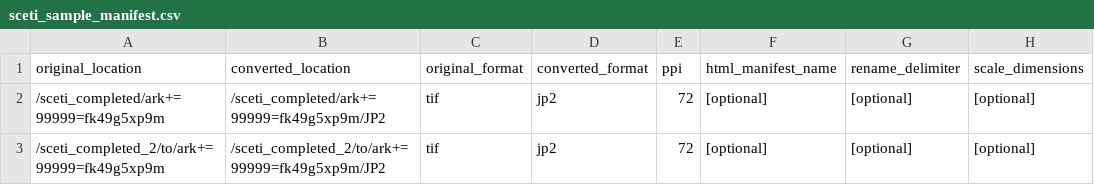
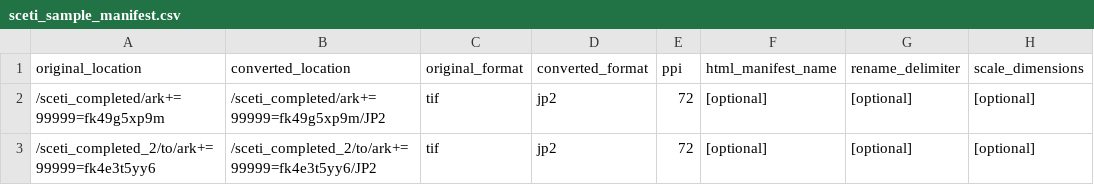
Before and after one commit to upenn-libraries/image_format_converter, a CSV file: sceti_sample_manifest.csv, drawn as a sheet; only a part is shown; the diff names each change by its address in the sheet, - before the commit and + after, or states it on an @@ line.

Commit message:
Updated fake arks

```diff
--- a/sceti_sample_manifest.csv
+++ b/sceti_sample_manifest.csv
-A3 (original_location): /sceti_completed_2/to/ark+=99999=fk49g5xp9m
+A3 (original_location): /sceti_completed_2/to/ark+=99999=fk4e3t5yy6
-B3 (converted_location): /sceti_completed_2/to/ark+=99999=fk49g5xp9m/JP2
+B3 (converted_location): /sceti_completed_2/to/ark+=99999=fk4e3t5yy6/JP2
```
